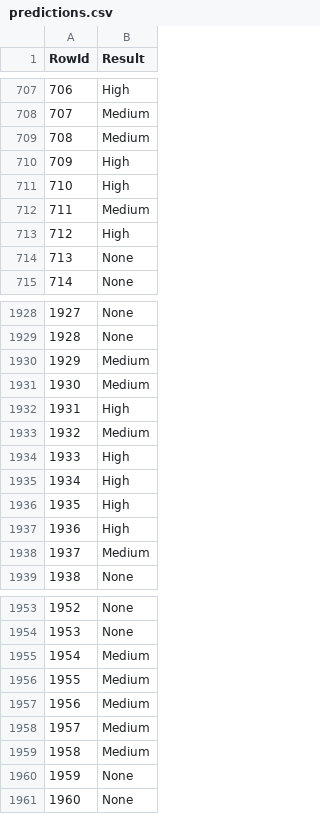
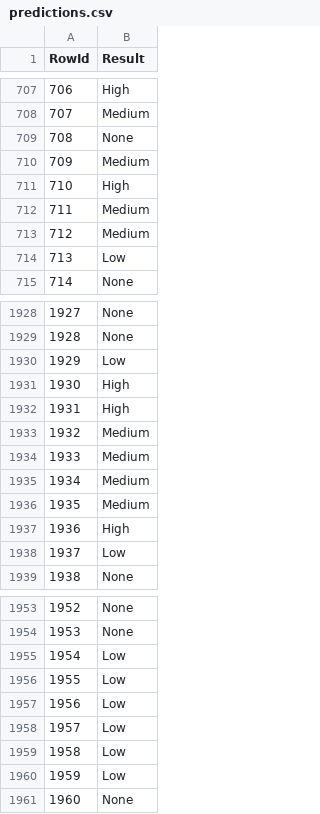
Before and after one commit to simaobarroso/tp-daa, a CSV file: competicao/predictions.csv, drawn as a sheet; only a part is shown, gaps mark what is left out; the diff covers the shown part only.

```diff
--- a/competicao/predictions.csv
+++ b/competicao/predictions.csv
@@ -708,8 +708,8 @@ RowId,Result
 707,Medium
-708,Medium
-709,High
+708,None
+709,Medium
 710,High
 711,Medium
-712,High
-713,None
+712,Medium
+713,Low
 714,None
@@ -1929,11 +1929,11 @@ RowId,Result
 1928,None
-1929,Medium
-1930,Medium
+1929,Low
+1930,High
 1931,High
 1932,Medium
-1933,High
-1934,High
-1935,High
+1933,Medium
+1934,Medium
+1935,Medium
 1936,High
-1937,Medium
+1937,Low
 1938,None
@@ -1954,8 +1954,8 @@ RowId,Result
 1953,None
-1954,Medium
-1955,Medium
-1956,Medium
-1957,Medium
-1958,Medium
-1959,None
+1954,Low
+1955,Low
+1956,Low
+1957,Low
+1958,Low
+1959,Low
 1960,None
```
Also changed, not shown: 159 edited cells elsewhere in this file, 1 other file.
